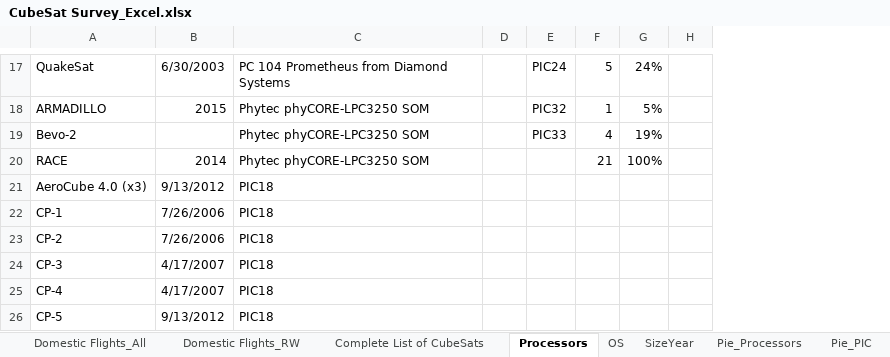
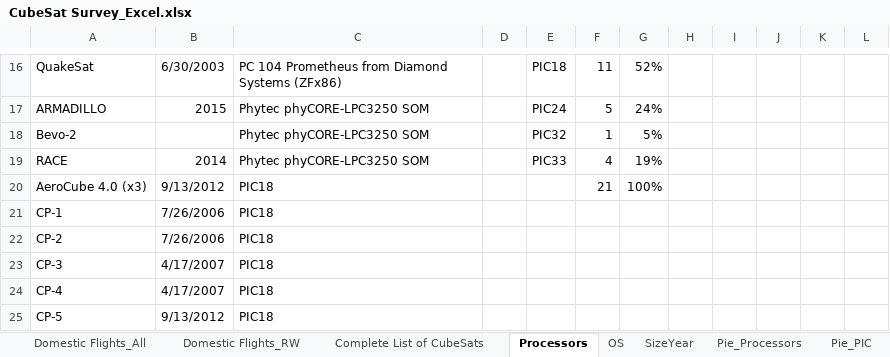
Before and after one commit to watsonryan/CubeSat, an Excel workbook: Lists/CubeSat Survey_Excel.xlsx, sheet Processors, drawn as a sheet; only a part is shown, gaps mark what is left out; values as stored, in another font and other column widths than the file's, no cell formats; removed rows and columns are numbered as before the commit, all else as after; the diff covers the shown part only; the diff names each change by its address in the sheet, - before the commit and + after, or states it on an @@ line.

```diff
--- a/Lists/CubeSat Survey_Excel.xlsx (sheet Processors)
+++ b/Lists/CubeSat Survey_Excel.xlsx (sheet Processors)
-column H, empty
+column H, empty
+column I, empty
+column J, empty
+column K, empty
+column L, empty
-C16: PC 104 Prometheus from Diamond Systems
+C16: PC 104 Prometheus from Diamond Systems (ZFx86)
-E16: PIC24
+E16: PIC18
-F16: 5
+F16: 11
-G16: 24%
+G16: 52%
-E17: PIC32
+E17: PIC24
-F17: 1
+F17: 5
-G17: 5%
+G17: 24%
-E18: PIC33
+E18: PIC32
-F18: 4
+F18: 1
-G18: 19%
+G18: 5%
-E19: (empty)
+E19: PIC33
-F19: 21
+F19: 4
-G19: 100%
+G19: 19%
-F20: (empty)
+F20: 21
-G20: (empty)
+G20: 100%
```
Also changed, not shown: 1 removed row and 24 edited cells elsewhere in this sheet, sheet Domestic Flights_All, cell formats, formulas that keep their value, charts or pictures, 4 other files.
